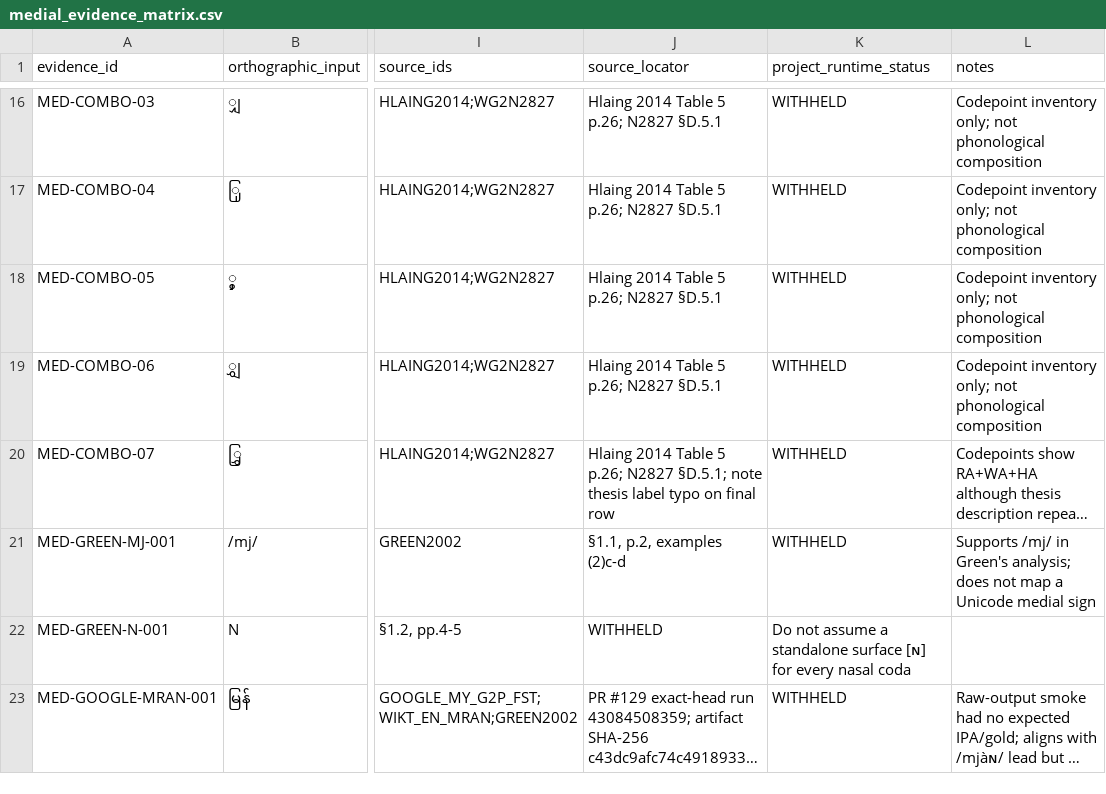
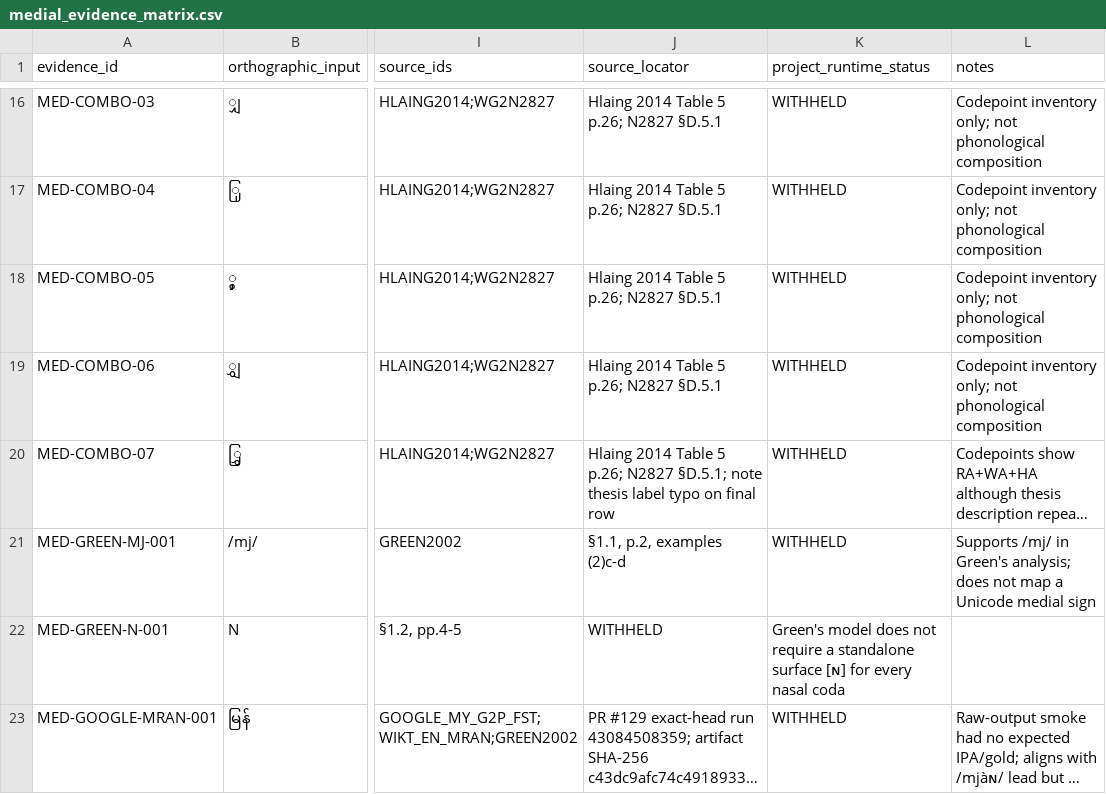
Before and after one commit to ClippyFirst/Burmese-Ukrainian-Phonetic-System-, a CSV file: data/burmese/medial_evidence_matrix.csv, drawn as a sheet; only a part is shown, gaps mark what is left out; long unchanged cells end in …; the diff names each change by its address in the sheet, - before the commit and + after, or states it on an @@ line.

Commit message:
fix: normalize evidence matrix source identifiers

```diff
--- a/data/burmese/medial_evidence_matrix.csv
+++ b/data/burmese/medial_evidence_matrix.csv
-K22 (project_runtime_status): Do not assume a standalone…
+K22 (project_runtime_status): Green's model does not require a standalone…
```
